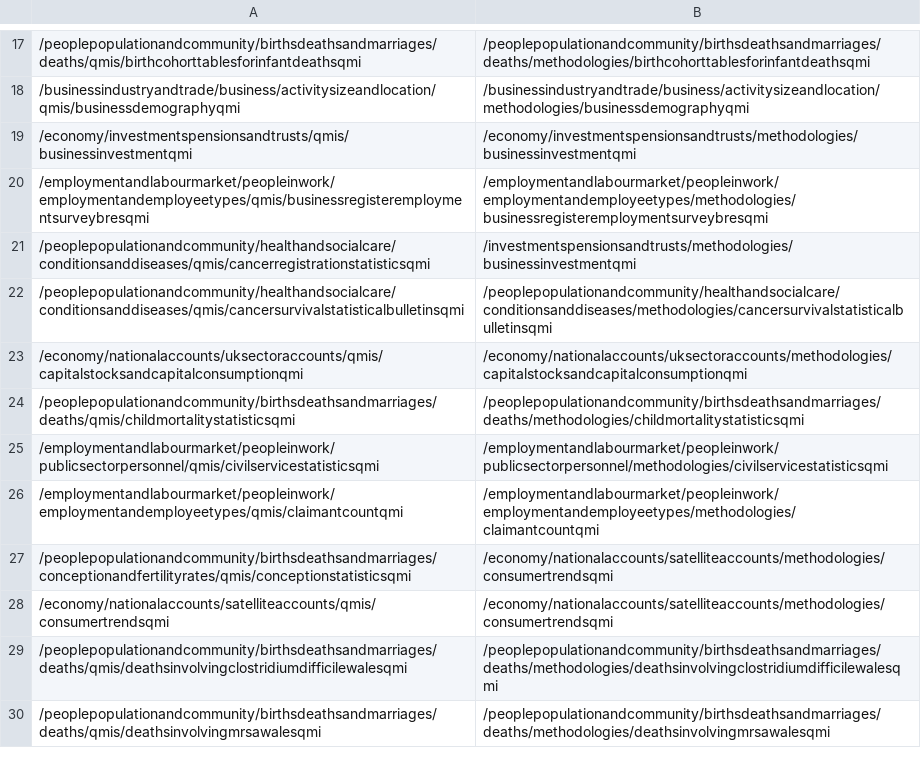
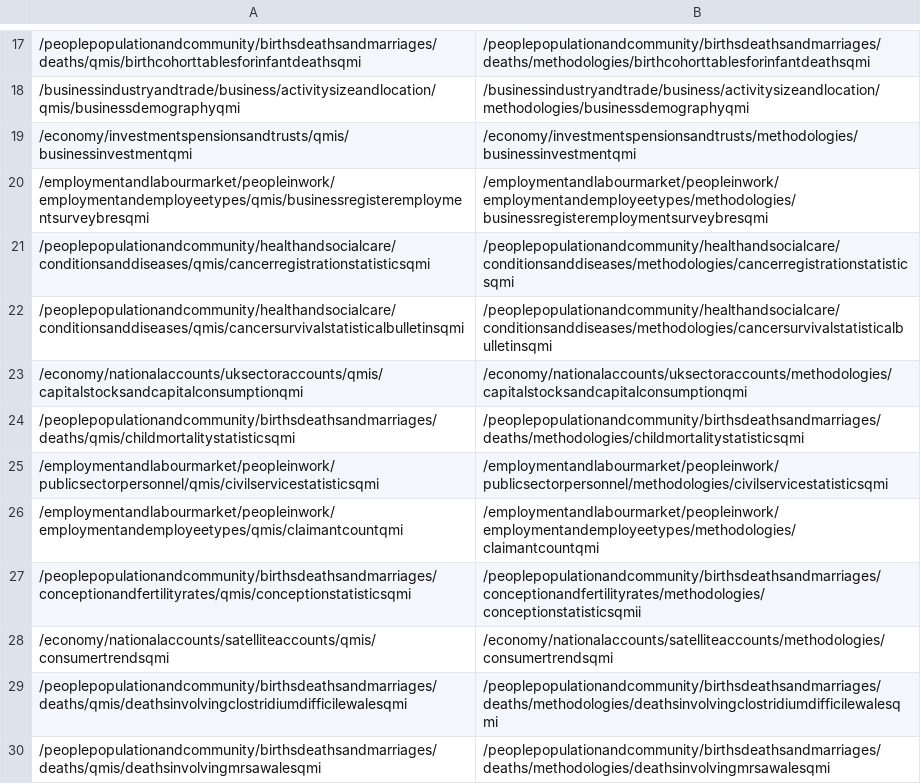
Before and after one commit to ONSdigital/dp-frontend-router, a CSV file: assets/redirects/redirects.csv, drawn as a sheet; only a part is shown, gaps mark what is left out.

```diff
--- a/assets/redirects/redirects.csv
+++ b/assets/redirects/redirects.csv
@@ -20,3 +20,3 @@
 /employmentandlabourmarket/peopleinwork/employmentandemployeetypes/qmis/businessregisteremploymentsurveybresqmi,/employmentandlabourmarket/peopleinwork/employmentandemployeetypes/methodologies/businessregisteremploymentsurveybresqmi
-/peoplepopulationandcommunity/healthandsocialcare/conditionsanddiseases/qmis/cancerregistrationstatisticsqmi,/investmentspensionsandtrusts/methodologies/businessinvestmentqmi
+/peoplepopulationandcommunity/healthandsocialcare/conditionsanddiseases/qmis/cancerregistrationstatisticsqmi,/peoplepopulationandcommunity/healthandsocialcare/conditionsanddiseases/methodologies/cancerregistrationstatisticsqmi
 /peoplepopulationandcommunity/healthandsocialcare/conditionsanddiseases/qmis/cancersurvivalstatisticalbulletinsqmi,/peoplepopulationandcommunity/healthandsocialcare/conditionsanddiseases/methodologies/cancersurvivalstatisticalbulletinsqmi
@@ -26,3 +26,3 @@
 /employmentandlabourmarket/peopleinwork/employmentandemployeetypes/qmis/claimantcountqmi,/employmentandlabourmarket/peopleinwork/employmentandemployeetypes/methodologies/claimantcountqmi
-/peoplepopulationandcommunity/birthsdeathsandmarriages/conceptionandfertilityrates/qmis/conceptionstatisticsqmi,/economy/nationalaccounts/satelliteaccounts/methodologies/consumertrendsqmi
+/peoplepopulationandcommunity/birthsdeathsandmarriages/conceptionandfertilityrates/qmis/conceptionstatisticsqmi,/peoplepopulationandcommunity/birthsdeathsandmarriages/conceptionandfertilityrates/methodologies/conceptionstatisticsqmii
 /economy/nationalaccounts/satelliteaccounts/qmis/consumertrendsqmi,/economy/nationalaccounts/satelliteaccounts/methodologies/consumertrendsqmi
```
Also changed, not shown: 1 other file.
